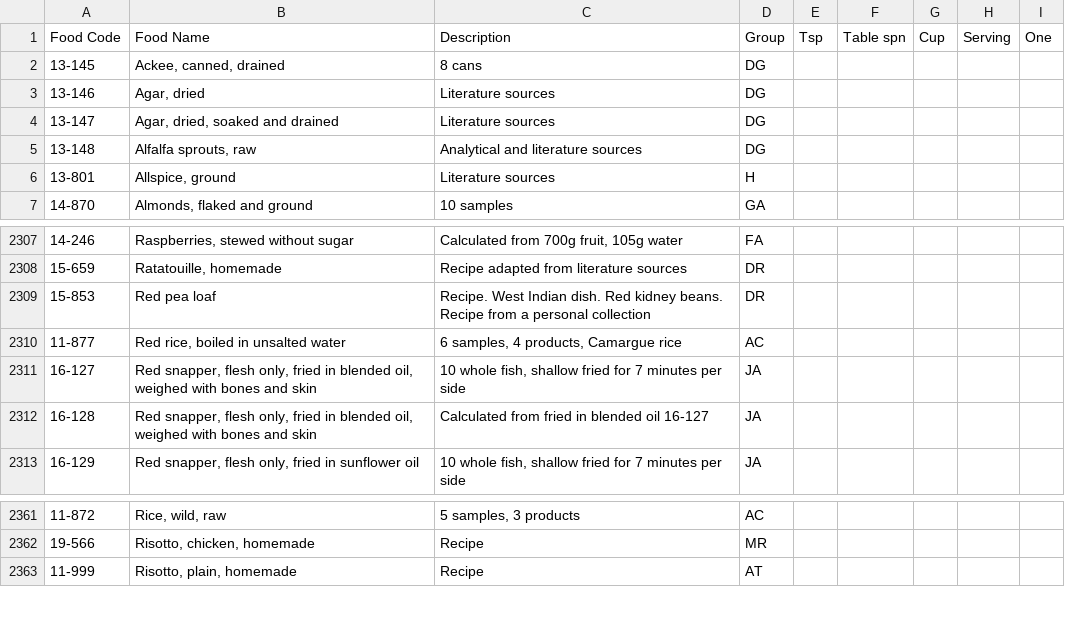
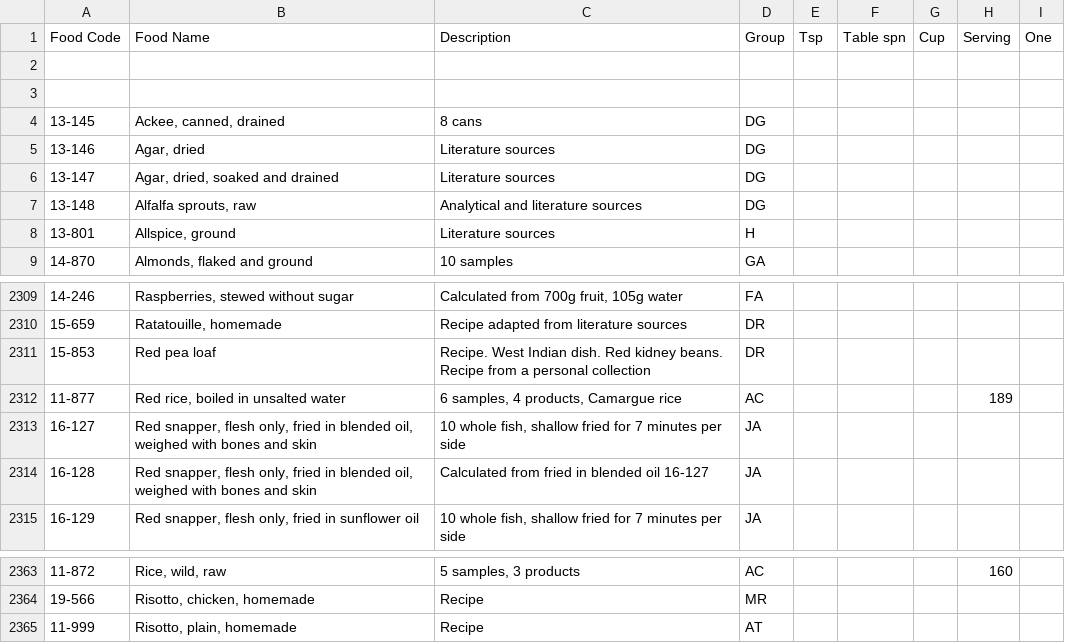
Before and after one commit to timothyhead/YesNutritionMacCanceWiddowson, a CSV file: servings.csv, drawn as a sheet; only a part is shown, gaps mark what is left out; the diff covers the shown part only.

```diff
--- a/servings.csv
+++ b/servings.csv
@@ -1,2 +1,4 @@
 Food Code,Food Name,Description,Group,Tsp,Table spn,Cup,Serving,One,
+,,,,,,,,,
+,,,,,,,,,
 13-145,"Ackee, canned, drained",8 cans,DG,,,,,,
@@ -2309,3 +2311,3 @@ Food Code,Food Name,Description,Group,Tsp,Table spn,Cup,Serving,One,
 15-853,Red pea loaf,Recipe. West Indian dish. Red kidney beans. Recipe from a personal collection,DR,,,,,,
-11-877,"Red rice, boiled in unsalted water","6 samples, 4 products, Camargue rice",AC,,,,,,
+11-877,"Red rice, boiled in unsalted water","6 samples, 4 products, Camargue rice",AC,,,,189,,
 16-127,"Red snapper, flesh only, fried in blended oil, weighed with bones and skin","10 whole fish, shallow fried for 7 minutes per side",JA,,,,,,
@@ -2361,2 +2363,2 @@ Food Code,Food Name,Description,Group,Tsp,Table spn,Cup,Serving,One,
-11-872,"Rice, wild, raw","5 samples, 3 products",AC,,,,,,
+11-872,"Rice, wild, raw","5 samples, 3 products",AC,,,,160,,
 19-566,"Risotto, chicken, homemade",Recipe,MR,,,,,,
```
Also changed, not shown: 39 edited cells elsewhere in this file.
